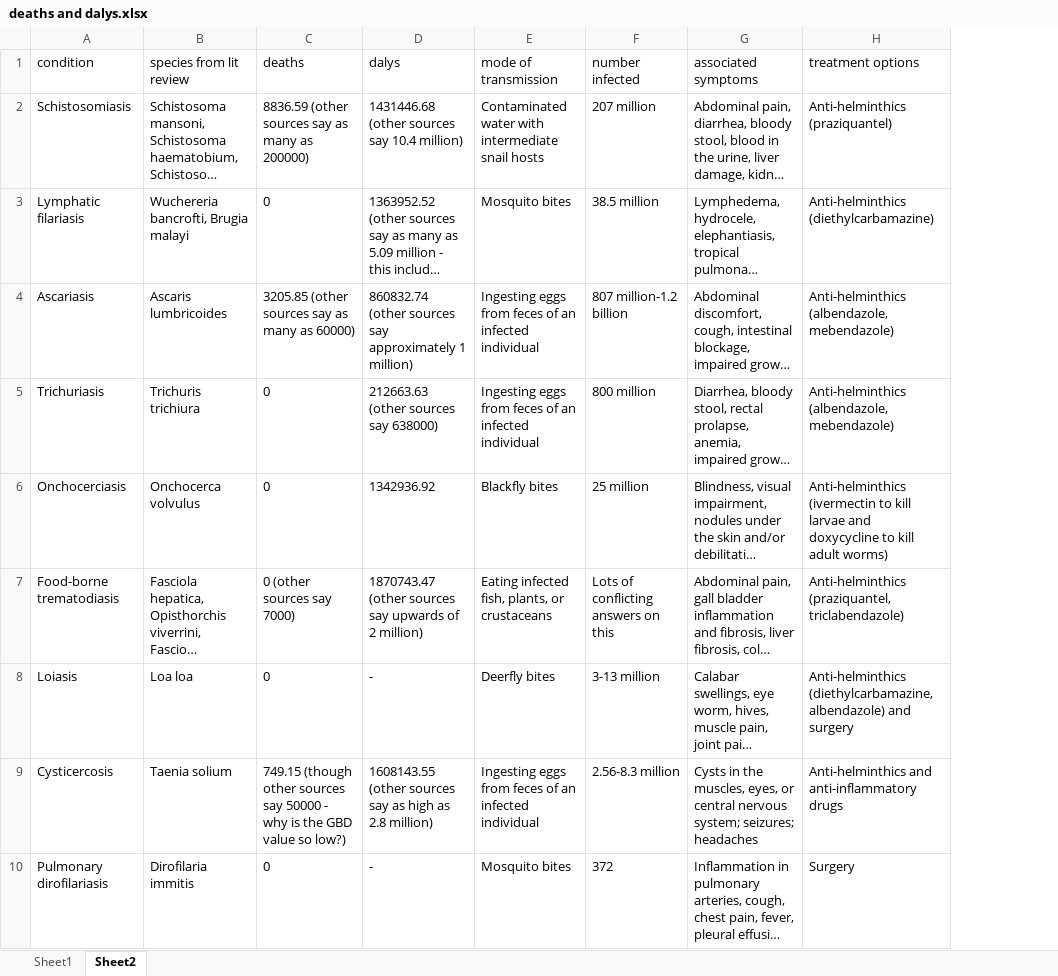
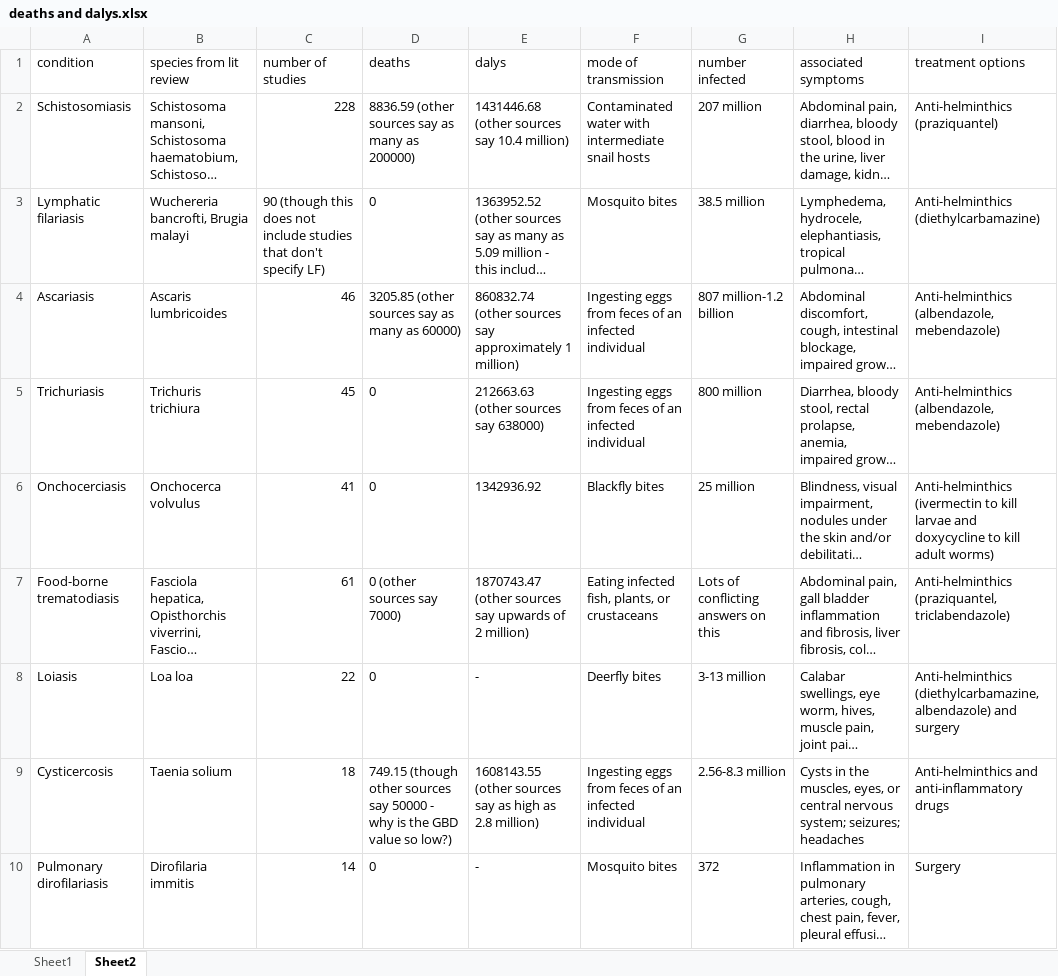
Before and after one commit to katieschluth/humanhelminths, an Excel workbook: Lit review data/deaths and dalys.xlsx, sheet Sheet2, drawn as a sheet; only a part is shown; long unchanged cells end in …; values as stored, in another font and other column widths than the file's, no borders; the diff names each change by its address in the sheet, - before the commit and + after, or states it on an @@ line.

Commit message:
Deaths and DALYs

```diff
--- a/Lit review data/deaths and dalys.xlsx (sheet Sheet2)
+++ b/Lit review data/deaths and dalys.xlsx (sheet Sheet2)
+column C (number of studies), rows 2-10: 228 | 90 (though this does not include studies that don't specify LF) | 46 | 45 | 41 | 61 | 22 | 18 | 14
```
